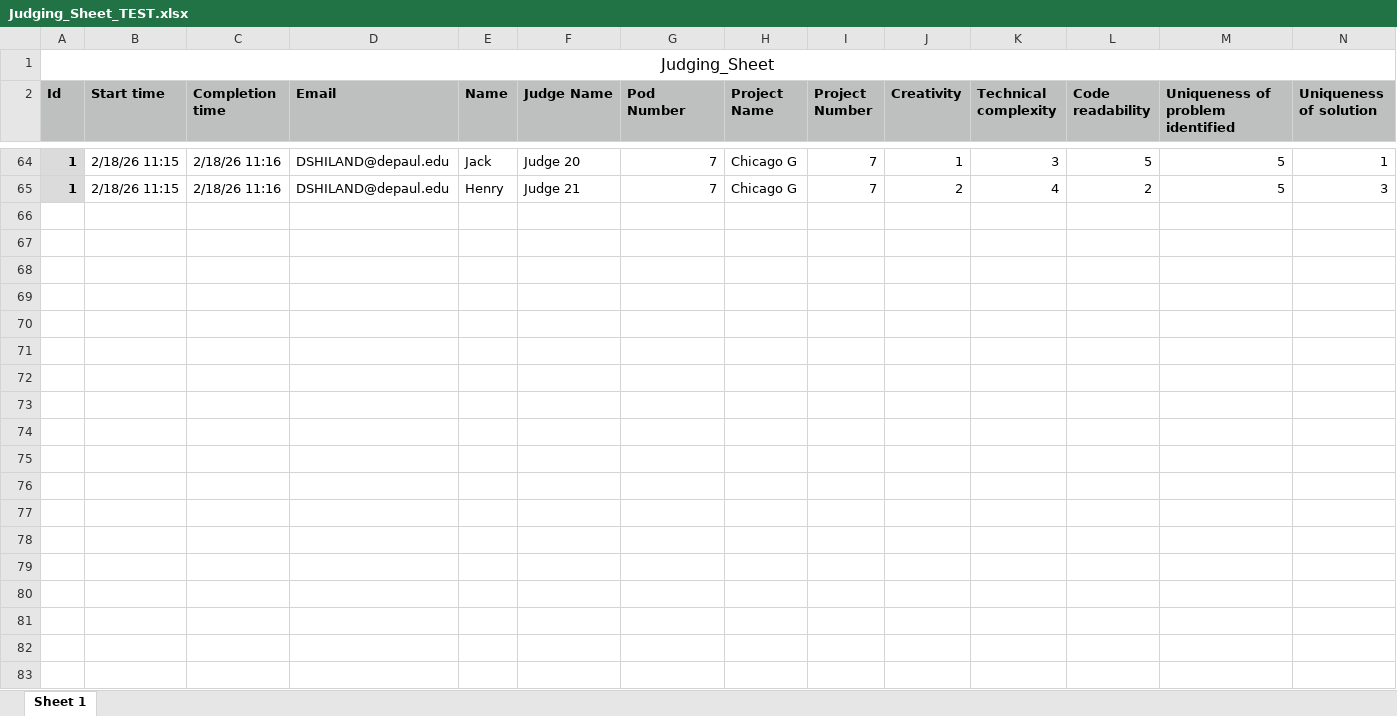
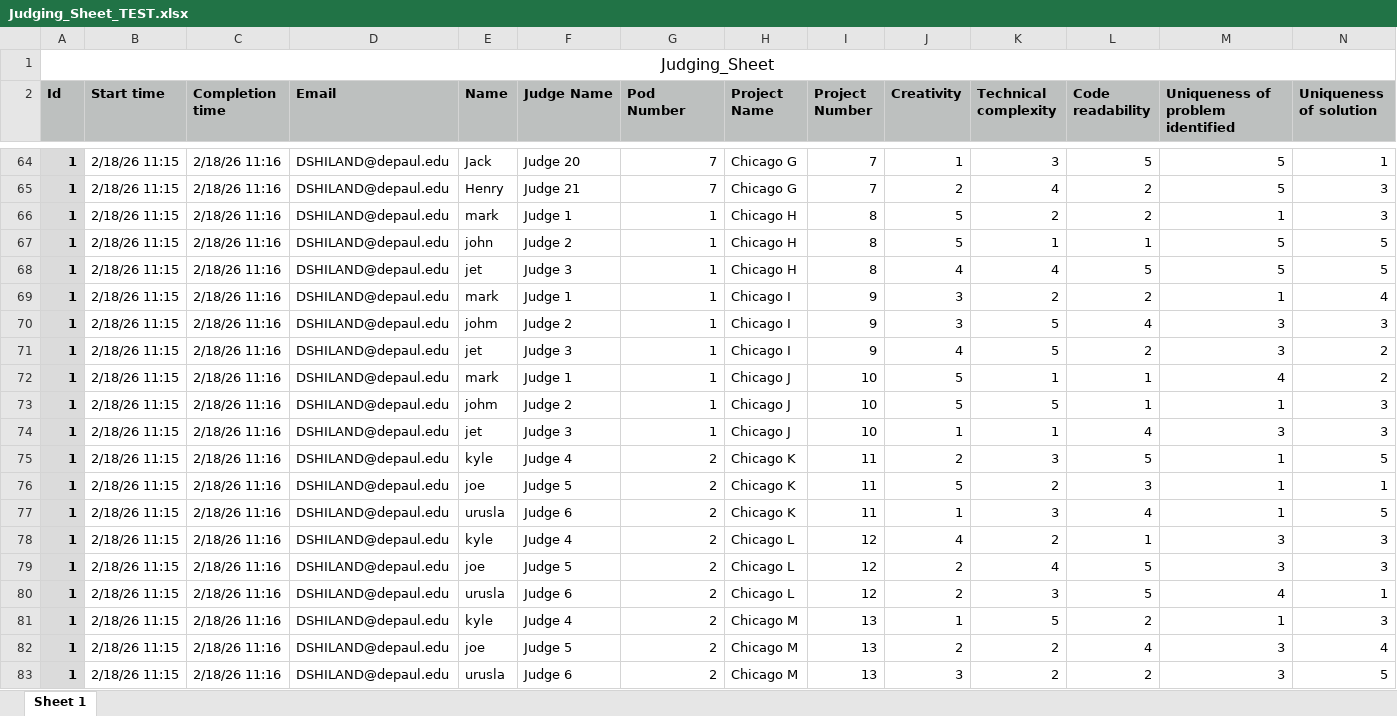
Before and after one commit to RaptorCentauri/demonhacks_scoring, an Excel workbook: Judging_Sheet_TEST.xlsx, sheet Sheet 1, drawn as a sheet; only a part is shown, gaps mark what is left out; values as stored, in another font and other column widths than the file's, no borders; rows hold the shown columns only; the diff covers the shown part only; the diff names each change by its address in the sheet, - before the commit and + after, or states it on an @@ line.

```diff
--- a/Judging_Sheet_TEST.xlsx (sheet Sheet 1)
+++ b/Judging_Sheet_TEST.xlsx (sheet Sheet 1)
+row 66: 1 | 2/18/26 11:15 | 2/18/26 11:16 | DSHILAND@depaul.edu | mark | Judge 1 | 1 | Chicago H | 8 | 5 | 2 | 2 | 1 | 3
+row 67: 1 | 2/18/26 11:15 | 2/18/26 11:16 | DSHILAND@depaul.edu | john | Judge 2 | 1 | Chicago H | 8 | 5 | 1 | 1 | 5 | 5
+row 68: 1 | 2/18/26 11:15 | 2/18/26 11:16 | DSHILAND@depaul.edu | jet | Judge 3 | 1 | Chicago H | 8 | 4 | 4 | 5 | 5 | 5
+row 69: 1 | 2/18/26 11:15 | 2/18/26 11:16 | DSHILAND@depaul.edu | mark | Judge 1 | 1 | Chicago I | 9 | 3 | 2 | 2 | 1 | 4
+row 70: 1 | 2/18/26 11:15 | 2/18/26 11:16 | DSHILAND@depaul.edu | johm | Judge 2 | 1 | Chicago I | 9 | 3 | 5 | 4 | 3 | 3
+row 71: 1 | 2/18/26 11:15 | 2/18/26 11:16 | DSHILAND@depaul.edu | jet | Judge 3 | 1 | Chicago I | 9 | 4 | 5 | 2 | 3 | 2
+row 72: 1 | 2/18/26 11:15 | 2/18/26 11:16 | DSHILAND@depaul.edu | mark | Judge 1 | 1 | Chicago J | 10 | 5 | 1 | 1 | 4 | 2
+row 73: 1 | 2/18/26 11:15 | 2/18/26 11:16 | DSHILAND@depaul.edu | johm | Judge 2 | 1 | Chicago J | 10 | 5 | 5 | 1 | 1 | 3
+row 74: 1 | 2/18/26 11:15 | 2/18/26 11:16 | DSHILAND@depaul.edu | jet | Judge 3 | 1 | Chicago J | 10 | 1 | 1 | 4 | 3 | 3
+row 75: 1 | 2/18/26 11:15 | 2/18/26 11:16 | DSHILAND@depaul.edu | kyle | Judge 4 | 2 | Chicago K | 11 | 2 | 3 | 5 | 1 | 5
+row 76: 1 | 2/18/26 11:15 | 2/18/26 11:16 | DSHILAND@depaul.edu | joe | Judge 5 | 2 | Chicago K | 11 | 5 | 2 | 3 | 1 | 1
+row 77: 1 | 2/18/26 11:15 | 2/18/26 11:16 | DSHILAND@depaul.edu | urusla | Judge 6 | 2 | Chicago K | 11 | 1 | 3 | 4 | 1 | 5
+row 78: 1 | 2/18/26 11:15 | 2/18/26 11:16 | DSHILAND@depaul.edu | kyle | Judge 4 | 2 | Chicago L | 12 | 4 | 2 | 1 | 3 | 3
+row 79: 1 | 2/18/26 11:15 | 2/18/26 11:16 | DSHILAND@depaul.edu | joe | Judge 5 | 2 | Chicago L | 12 | 2 | 4 | 5 | 3 | 3
+row 80: 1 | 2/18/26 11:15 | 2/18/26 11:16 | DSHILAND@depaul.edu | urusla | Judge 6 | 2 | Chicago L | 12 | 2 | 3 | 5 | 4 | 1
+row 81: 1 | 2/18/26 11:15 | 2/18/26 11:16 | DSHILAND@depaul.edu | kyle | Judge 4 | 2 | Chicago M | 13 | 1 | 5 | 2 | 1 | 3
+row 82: 1 | 2/18/26 11:15 | 2/18/26 11:16 | DSHILAND@depaul.edu | joe | Judge 5 | 2 | Chicago M | 13 | 2 | 2 | 4 | 3 | 4
+row 83: 1 | 2/18/26 11:15 | 2/18/26 11:16 | DSHILAND@depaul.edu | urusla | Judge 6 | 2 | Chicago M | 13 | 3 | 2 | 2 | 3 | 5
```
Also changed, not shown: 45 added rows elsewhere in this sheet, 4 other files.
